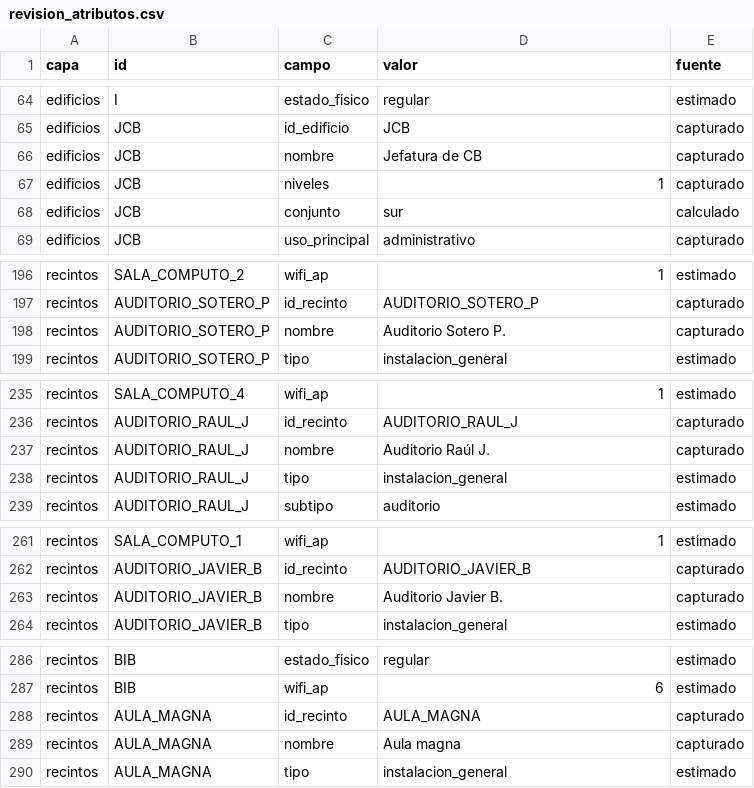
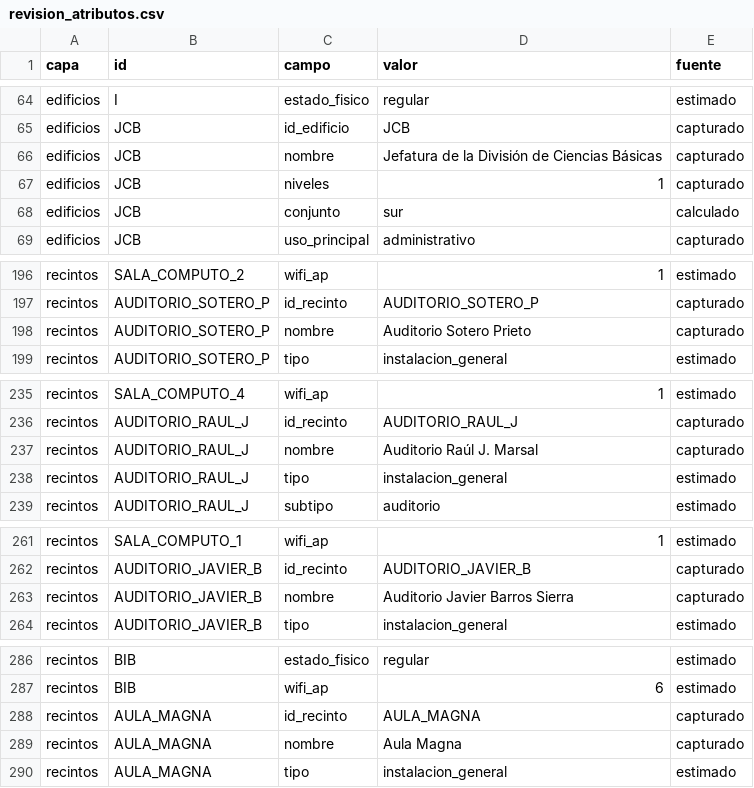
Before and after one commit to ismaelcarmona0301/geosig-fi-unam, a CSV file: docs/revision_atributos.csv, drawn as a sheet; only a part is shown, gaps mark what is left out; the diff covers the shown part only.

```diff
--- a/docs/revision_atributos.csv
+++ b/docs/revision_atributos.csv
@@ -65,3 +65,3 @@ edificios,I,estado_fisico,regular,estimado
 edificios,JCB,id_edificio,JCB,capturado
-edificios,JCB,nombre,Jefatura de CB,capturado
+edificios,JCB,nombre,Jefatura de la División de Ciencias Básicas,capturado
 edificios,JCB,niveles,1,capturado
@@ -197,3 +197,3 @@ recintos,SALA_COMPUTO_2,wifi_ap,1,estimado
 recintos,AUDITORIO_SOTERO_P,id_recinto,AUDITORIO_SOTERO_P,capturado
-recintos,AUDITORIO_SOTERO_P,nombre,Auditorio Sotero P.,capturado
+recintos,AUDITORIO_SOTERO_P,nombre,Auditorio Sotero Prieto,capturado
 recintos,AUDITORIO_SOTERO_P,tipo,instalacion_general,estimado
@@ -236,3 +236,3 @@ recintos,SALA_COMPUTO_4,wifi_ap,1,estimado
 recintos,AUDITORIO_RAUL_J,id_recinto,AUDITORIO_RAUL_J,capturado
-recintos,AUDITORIO_RAUL_J,nombre,Auditorio Raúl J.,capturado
+recintos,AUDITORIO_RAUL_J,nombre,Auditorio Raúl J. Marsal,capturado
 recintos,AUDITORIO_RAUL_J,tipo,instalacion_general,estimado
@@ -262,3 +262,3 @@ recintos,SALA_COMPUTO_1,wifi_ap,1,estimado
 recintos,AUDITORIO_JAVIER_B,id_recinto,AUDITORIO_JAVIER_B,capturado
-recintos,AUDITORIO_JAVIER_B,nombre,Auditorio Javier B.,capturado
+recintos,AUDITORIO_JAVIER_B,nombre,Auditorio Javier Barros Sierra,capturado
 recintos,AUDITORIO_JAVIER_B,tipo,instalacion_general,estimado
@@ -288,3 +288,3 @@ recintos,BIB,wifi_ap,6,estimado
 recintos,AULA_MAGNA,id_recinto,AULA_MAGNA,capturado
-recintos,AULA_MAGNA,nombre,Aula magna,capturado
+recintos,AULA_MAGNA,nombre,Aula Magna,capturado
 recintos,AULA_MAGNA,tipo,instalacion_general,estimado
```
Also changed, not shown: 1 edited cell elsewhere in this file, 14 other files.
